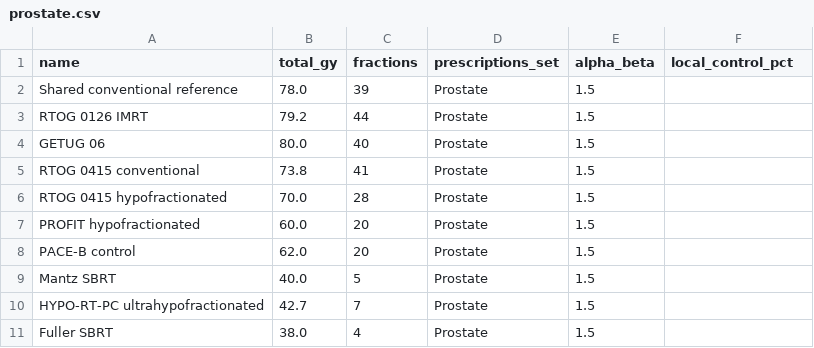
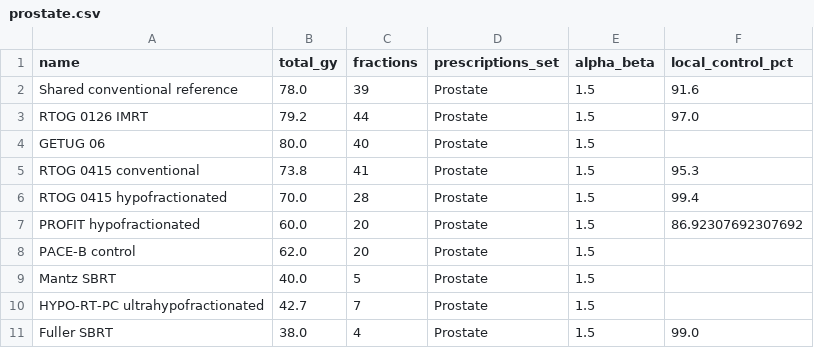
Before and after one commit to JoliverApps/RD_Dq_Optimizer, a CSV file: samples/prostate.csv, drawn as a sheet.

Commit message:
Populate six prostate local control outcomes

```diff
--- a/samples/prostate.csv
+++ b/samples/prostate.csv
@@ -1,8 +1,8 @@
 name,total_gy,fractions,prescriptions_set,alpha_beta,local_control_pct
-Shared conventional reference,78.0,39,Prostate,1.5,
-RTOG 0126 IMRT,79.2,44,Prostate,1.5,
+Shared conventional reference,78.0,39,Prostate,1.5,91.6
+RTOG 0126 IMRT,79.2,44,Prostate,1.5,97.0
 GETUG 06,80.0,40,Prostate,1.5,
-RTOG 0415 conventional,73.8,41,Prostate,1.5,
-RTOG 0415 hypofractionated,70.0,28,Prostate,1.5,
-PROFIT hypofractionated,60.0,20,Prostate,1.5,
+RTOG 0415 conventional,73.8,41,Prostate,1.5,95.3
+RTOG 0415 hypofractionated,70.0,28,Prostate,1.5,99.4
+PROFIT hypofractionated,60.0,20,Prostate,1.5,86.92307692307692
 PACE-B control,62.0,20,Prostate,1.5,
@@ -10,2 +10,2 @@ Mantz SBRT,40.0,5,Prostate,1.5,
 HYPO-RT-PC ultrahypofractionated,42.7,7,Prostate,1.5,
-Fuller SBRT,38.0,4,Prostate,1.5,
+Fuller SBRT,38.0,4,Prostate,1.5,99.0
```
Also changed, not shown: 2 other files.
